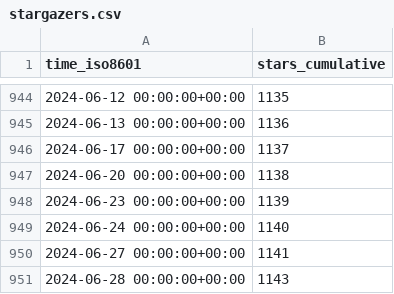
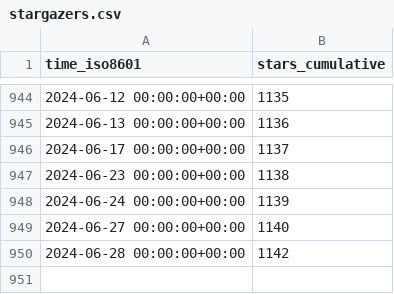
Before and after one commit to ANTsX/ANTs, a CSV file: ANTsX/ANTs/ghrs-data/stargazers.csv, drawn as a sheet; only a part is shown, gaps mark what is left out.

```diff
--- a/ANTsX/ANTs/ghrs-data/stargazers.csv
+++ b/ANTsX/ANTs/ghrs-data/stargazers.csv
@@ -946,6 +946,5 @@ time_iso8601,stars_cumulative
 2024-06-17 00:00:00+00:00,1137
-2024-06-20 00:00:00+00:00,1138
-2024-06-23 00:00:00+00:00,1139
-2024-06-24 00:00:00+00:00,1140
-2024-06-27 00:00:00+00:00,1141
-2024-06-28 00:00:00+00:00,1143
+2024-06-23 00:00:00+00:00,1138
+2024-06-24 00:00:00+00:00,1139
+2024-06-27 00:00:00+00:00,1140
+2024-06-28 00:00:00+00:00,1142
```
